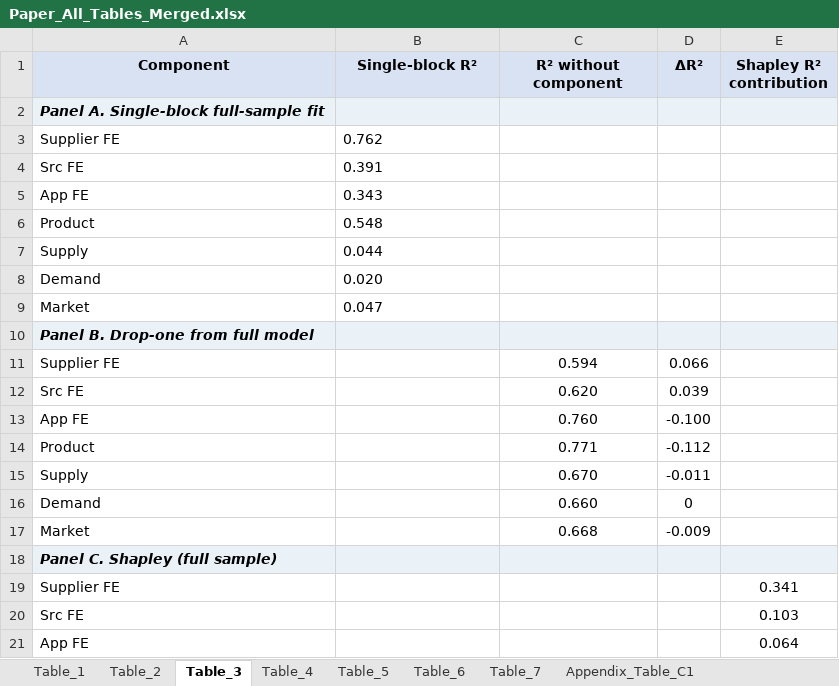
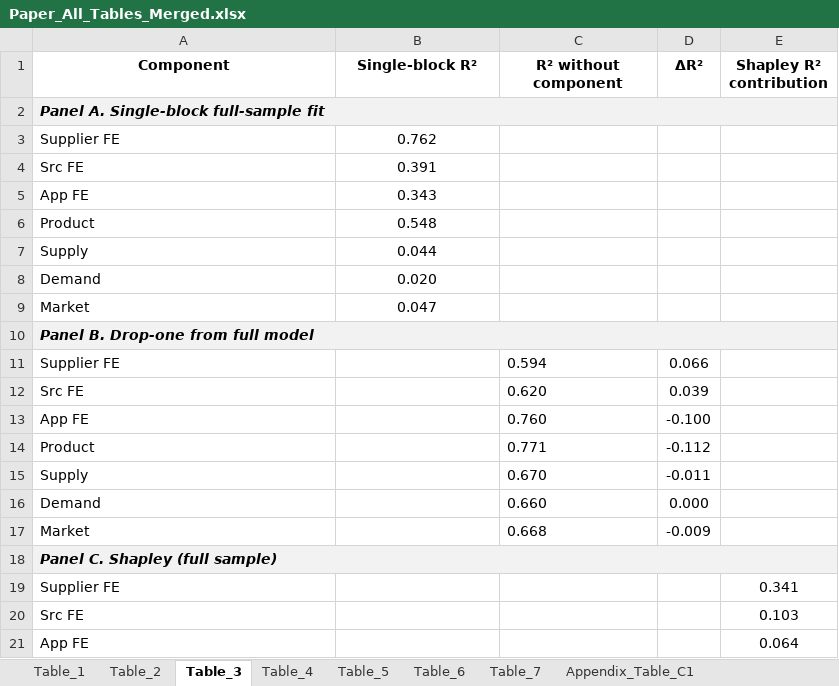
Before and after one commit to diziqian/kg_utility_reproduce, an Excel workbook: result_kg_reproduce/table_merge/Paper_All_Tables_Merged.xlsx, sheet Table_3, drawn as a sheet; only a part is shown; values as stored, in another font and other column widths than the file's, no borders; the diff names each change by its address in the sheet, - before the commit and + after, or states it on an @@ line.

```diff
--- a/result_kg_reproduce/table_merge/Paper_All_Tables_Merged.xlsx (sheet Table_3)
+++ b/result_kg_reproduce/table_merge/Paper_All_Tables_Merged.xlsx (sheet Table_3)
-A1:E1 fill: #D9E2F3
+A1:E1 fill: none
+A2:E2 merged
-B2:E2 fill: #EAF2F8
+B2:E2 fill: none
-B3:B9 alignment: left
+B3:B9 alignment: center
+A10:E10 merged
-B10:E10 fill: #EAF2F8
+B10:E10 fill: none
-C11:C17 alignment: center
+C11:C17 alignment: left
-D16 (ΔR²): 0
+D16 (ΔR²): 0.000
+A18:E18 merged
-B18:E18 fill: #EAF2F8
+B18:E18 fill: none
```
Also changed, not shown: sheet Table_4, sheet Table_5, sheet Appendix_Table_D1, sheet Appendix_Table_C2, sheet Table_2, sheet Table_1, 7 more sheets, other sheet tabs, 5 other files.
